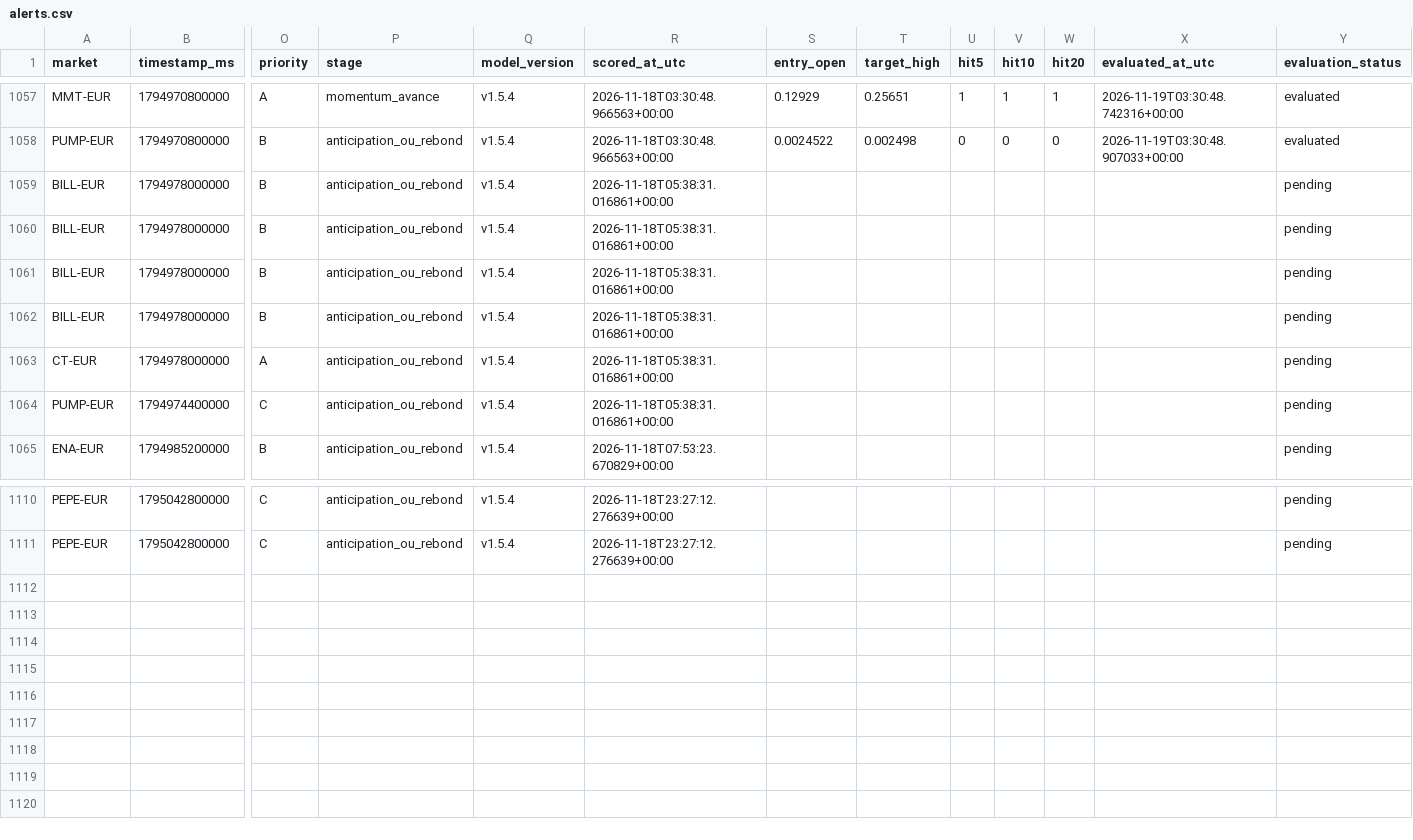
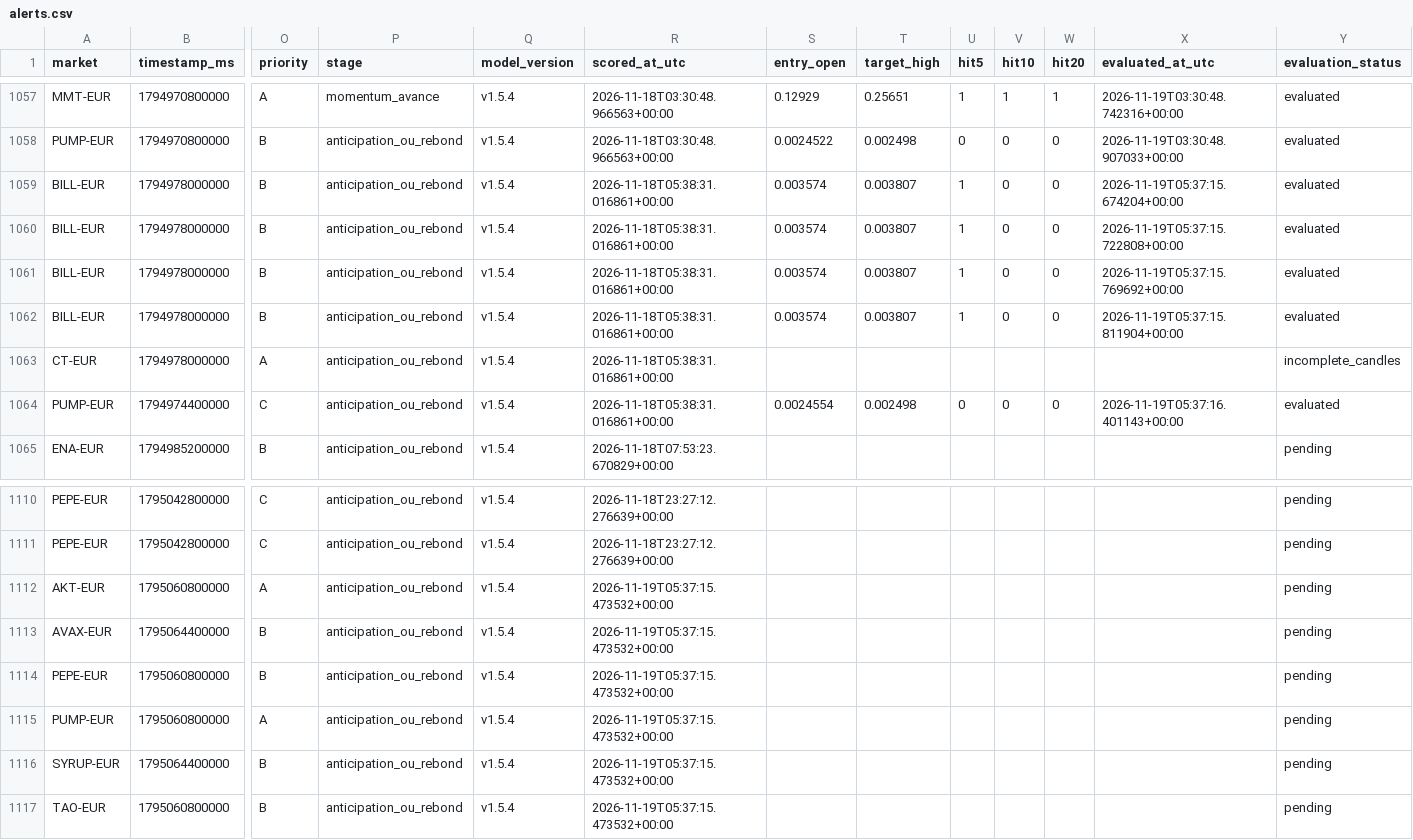
Before and after one commit to 4IN-LYS/bitvavo-radar, a CSV file: alerts.csv, drawn as a sheet; only a part is shown, gaps mark what is left out; rows hold the shown columns only; the diff names each change by its address in the sheet, - before the commit and + after, or states it on an @@ line.

```diff
--- a/alerts.csv
+++ b/alerts.csv
-S1059:S1062 (entry_open): (empty)
+S1059:S1062 (entry_open): 0.003574
-T1059:T1062 (target_high): (empty)
+T1059:T1062 (target_high): 0.003807
-U1059:U1062 (hit5): (empty)
+U1059:U1062 (hit5): 1
-V1059:V1062 (hit10): (empty)
+V1059:V1062 (hit10): 0
-W1059:W1062 (hit20): (empty)
+W1059:W1062 (hit20): 0
-X1059 (evaluated_at_utc): (empty)
+X1059 (evaluated_at_utc): 2026-11-19T05:37:15.674204+00:00
-Y1059:Y1062 (evaluation_status): pending
+Y1059:Y1062 (evaluation_status): evaluated
-X1060 (evaluated_at_utc): (empty)
+X1060 (evaluated_at_utc): 2026-11-19T05:37:15.722808+00:00
-X1061 (evaluated_at_utc): (empty)
+X1061 (evaluated_at_utc): 2026-11-19T05:37:15.769692+00:00
-X1062 (evaluated_at_utc): (empty)
+X1062 (evaluated_at_utc): 2026-11-19T05:37:15.811904+00:00
-Y1063 (evaluation_status): pending
+Y1063 (evaluation_status): incomplete_candles
-S1064 (entry_open): (empty)
+S1064 (entry_open): 0.0024554
-T1064 (target_high): (empty)
+T1064 (target_high): 0.002498
-U1064 (hit5): (empty)
+U1064 (hit5): 0
-V1064 (hit10): (empty)
+V1064 (hit10): 0
-W1064 (hit20): (empty)
+W1064 (hit20): 0
-X1064 (evaluated_at_utc): (empty)
+X1064 (evaluated_at_utc): 2026-11-19T05:37:16.401143+00:00
-Y1064 (evaluation_status): pending
+Y1064 (evaluation_status): evaluated
+row 1112: AKT-EUR | 1795060800000 | A | anticipation_ou_rebond | v1.5.4 | 2026-11-19T05:37:15.473532+00:00 |  |  |  |  |  |  | pending
+row 1113: AVAX-EUR | 1795064400000 | B | anticipation_ou_rebond | v1.5.4 | 2026-11-19T05:37:15.473532+00:00 |  |  |  |  |  |  | pending
+row 1114: PEPE-EUR | 1795060800000 | B | anticipation_ou_rebond | v1.5.4 | 2026-11-19T05:37:15.473532+00:00 |  |  |  |  |  |  | pending
+row 1115: PUMP-EUR | 1795060800000 | A | anticipation_ou_rebond | v1.5.4 | 2026-11-19T05:37:15.473532+00:00 |  |  |  |  |  |  | pending
+row 1116: SYRUP-EUR | 1795064400000 | B | anticipation_ou_rebond | v1.5.4 | 2026-11-19T05:37:15.473532+00:00 |  |  |  |  |  |  | pending
+row 1117: TAO-EUR | 1795060800000 | B | anticipation_ou_rebond | v1.5.4 | 2026-11-19T05:37:15.473532+00:00 |  |  |  |  |  |  | pending
```
Also changed, not shown: 1 other file.
